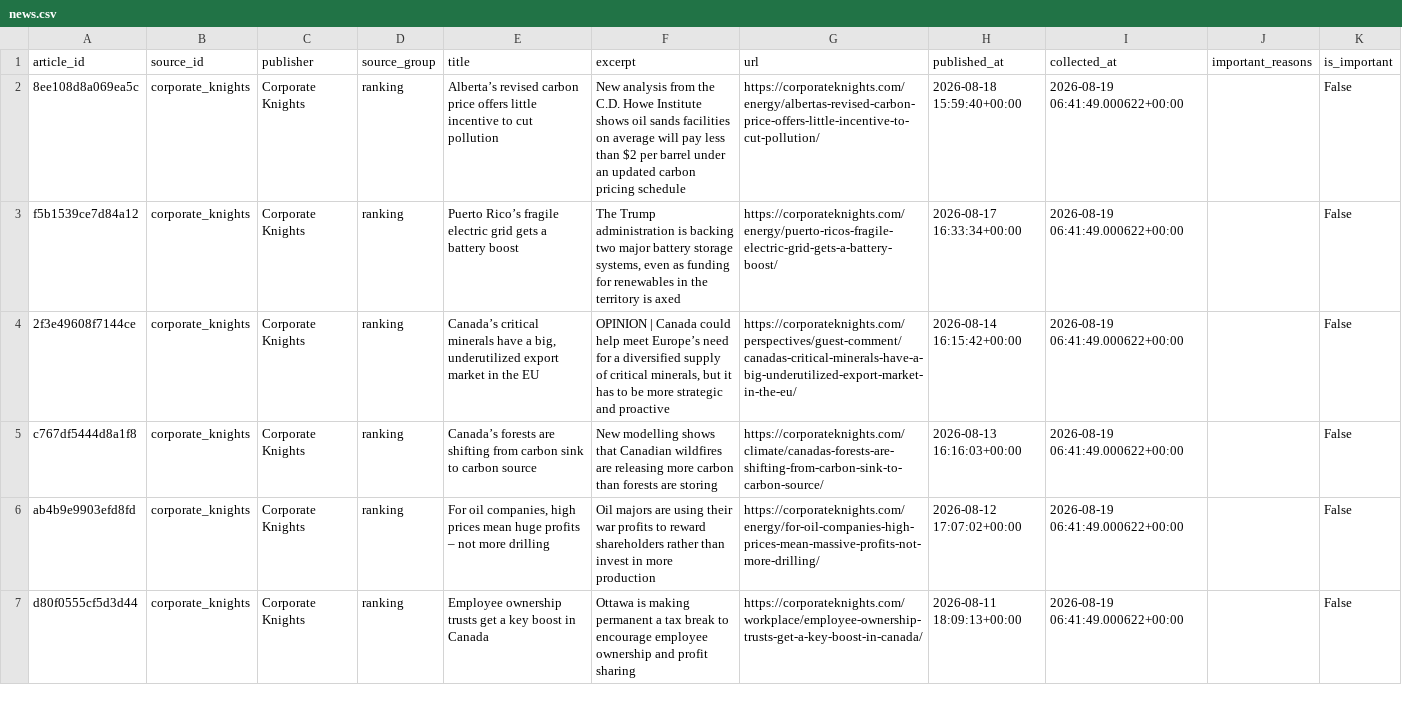
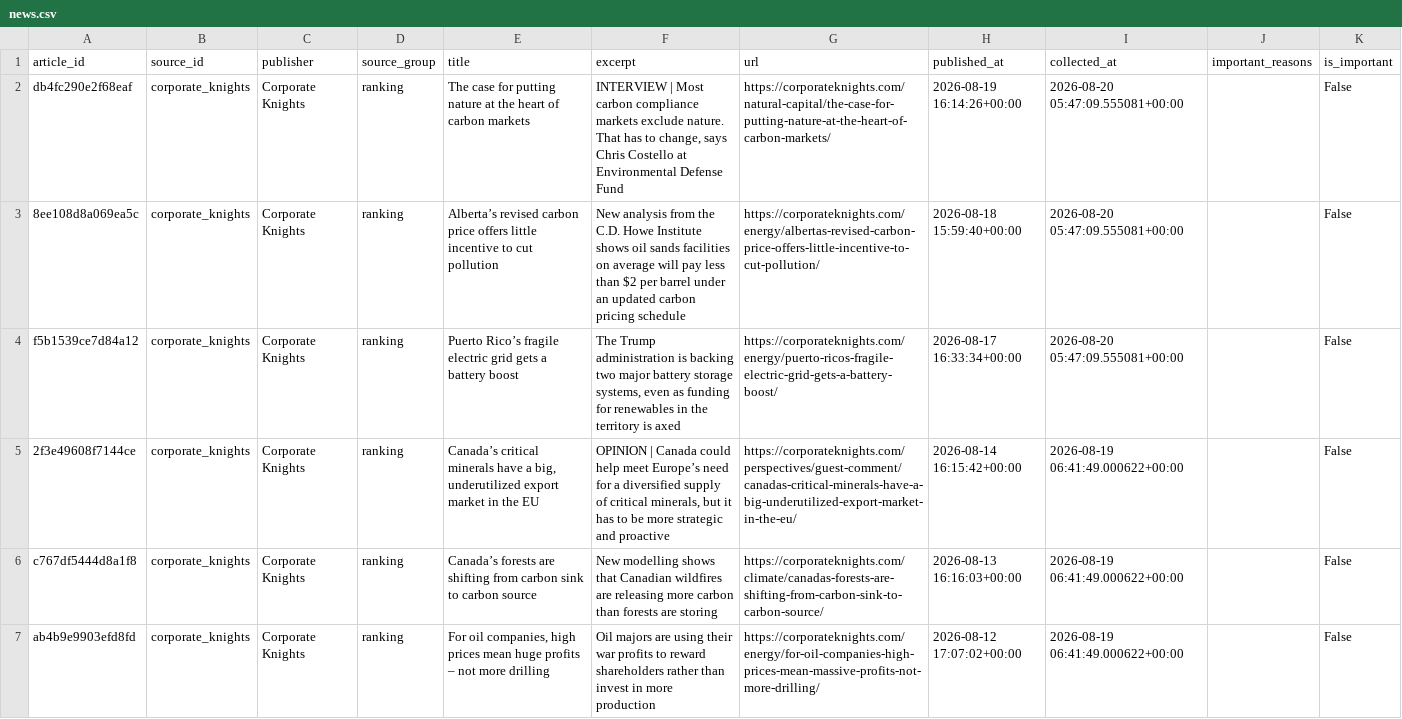
Before and after one commit to olgagaffarova/ESMT_newsflow, a CSV file: data/news.csv, drawn as a sheet; only a part is shown; the shorter side is filled out with more unchanged rows.

```diff
--- a/data/news.csv
+++ b/data/news.csv
@@ -1,4 +1,5 @@
 article_id,source_id,publisher,source_group,title,excerpt,url,published_at,collected_at,important_reasons,is_important
-8ee108d8a069ea5c,corporate_knights,Corporate Knights,ranking,Alberta’s revised carbon price offers little incentive to cut pollution,New analysis from the C.D. Howe Institute shows oil sands facilities on average will pay less than $2 per barrel under an updated carbon pricing schedule,https://corporateknights.com/energy/albertas-revised-carbon-price-offers-little-incentive-to-cut-pollution/,2026-08-18 15:59:40+00:00,2026-08-19 06:41:49.000622+00:00,,False
-f5b1539ce7d84a12,corporate_knights,Corporate Knights,ranking,Puerto Rico’s fragile electric grid gets a battery boost,"The Trump administration is backing two major battery storage systems, even as funding for renewables in the territory is axed",https://corporateknights.com/energy/puerto-ricos-fragile-electric-grid-gets-a-battery-boost/,2026-08-17 16:33:34+00:00,2026-08-19 06:41:49.000622+00:00,,False
+db4fc290e2f68eaf,corporate_knights,Corporate Knights,ranking,The case for putting nature at the heart of carbon markets,"INTERVIEW | Most carbon compliance markets exclude nature. That has to change, says Chris Costello at Environmental Defense Fund",https://corporateknights.com/natural-capital/the-case-for-putting-nature-at-the-heart-of-carbon-markets/,2026-08-19 16:14:26+00:00,2026-08-20 05:47:09.555081+00:00,,False
+8ee108d8a069ea5c,corporate_knights,Corporate Knights,ranking,Alberta’s revised carbon price offers little incentive to cut pollution,New analysis from the C.D. Howe Institute shows oil sands facilities on average will pay less than $2 per barrel under an updated carbon pricing schedule,https://corporateknights.com/energy/albertas-revised-carbon-price-offers-little-incentive-to-cut-pollution/,2026-08-18 15:59:40+00:00,2026-08-20 05:47:09.555081+00:00,,False
+f5b1539ce7d84a12,corporate_knights,Corporate Knights,ranking,Puerto Rico’s fragile electric grid gets a battery boost,"The Trump administration is backing two major battery storage systems, even as funding for renewables in the territory is axed",https://corporateknights.com/energy/puerto-ricos-fragile-electric-grid-gets-a-battery-boost/,2026-08-17 16:33:34+00:00,2026-08-20 05:47:09.555081+00:00,,False
 2f3e49608f7144ce,corporate_knights,Corporate Knights,ranking,"Canada’s critical minerals have a big, underutilized export market in the EU","OPINION | Canada could help meet Europe’s need for a diversified supply of critical minerals, but it has to be more strategic and proactive",https://corporateknights.com/perspectives/guest-comment/canadas-critical-minerals-have-a-big-underutilized-export-market-in-the-eu/,2026-08-14 16:15:42+00:00,2026-08-19 06:41:49.000622+00:00,,False
```
Also changed, not shown: data/collector_status.csv, 1 other file.
